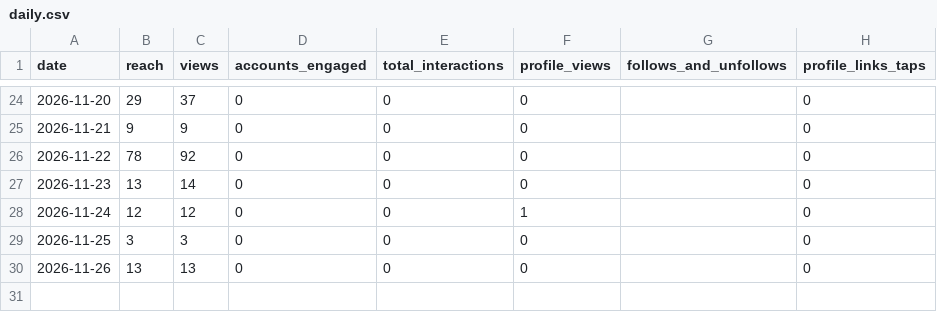
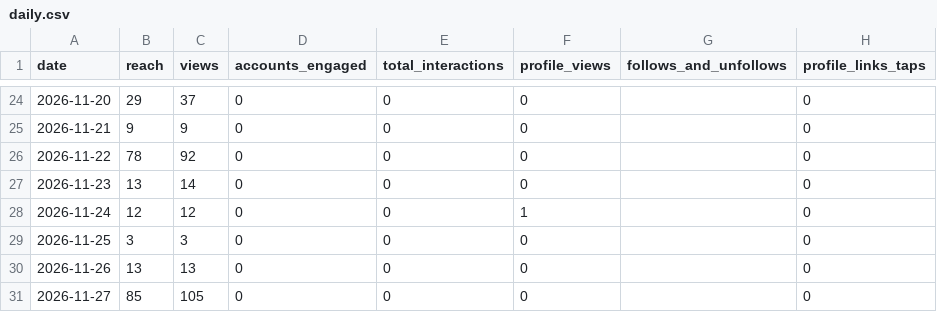
Before and after one commit to au-tax-content/content, a CSV file: stats/retained/daily.csv, drawn as a sheet; only a part is shown, gaps mark what is left out; the diff names each change by its address in the sheet, - before the commit and + after, or states it on an @@ line.

```diff
--- a/stats/retained/daily.csv
+++ b/stats/retained/daily.csv
+row 31: 2026-11-27 | 85 | 105 | 0 | 0 | 0 |  | 0
```
Also changed, not shown: stats/retained/account.csv, stats/returnpolicy/account.csv, 5 other files.
